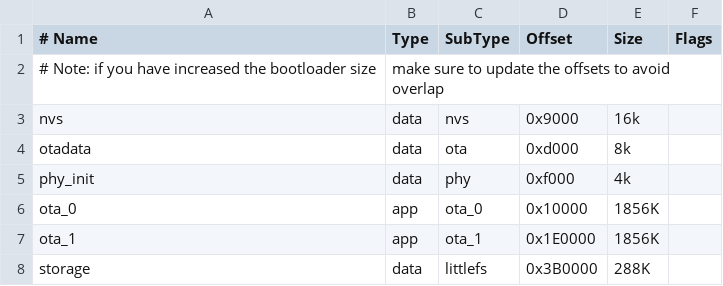
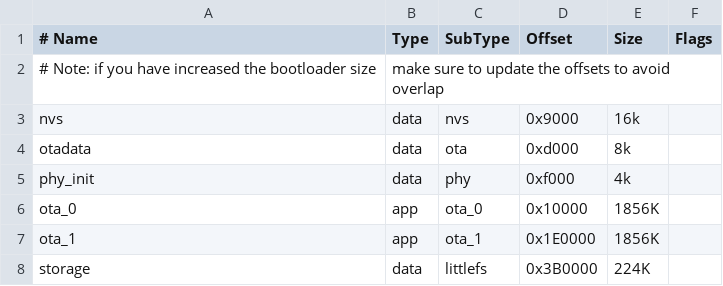
Before and after one commit to ludodefgh/esp32-blemesh2mqtt, a CSV file: partitions/dual-ota.csv, drawn as a sheet.

```diff
--- a/partitions/dual-ota.csv
+++ b/partitions/dual-ota.csv
@@ -7,2 +7,2 @@ ota_0,          app,    ota_0,      0x10000,    1856K
 ota_1,          app,    ota_1,      0x1E0000,   1856K
-storage,        data,   littlefs,   0x3B0000,    288K
+storage,        data,   littlefs,   0x3B0000,    224K
```
Also changed, not shown: 2 other files.
